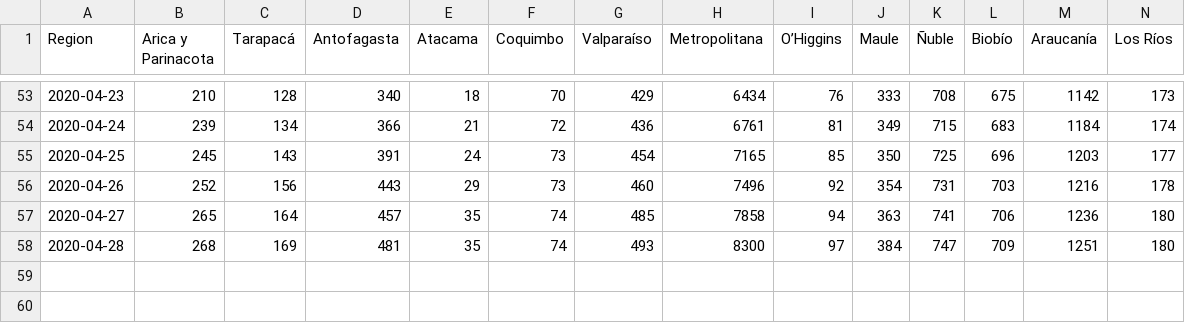
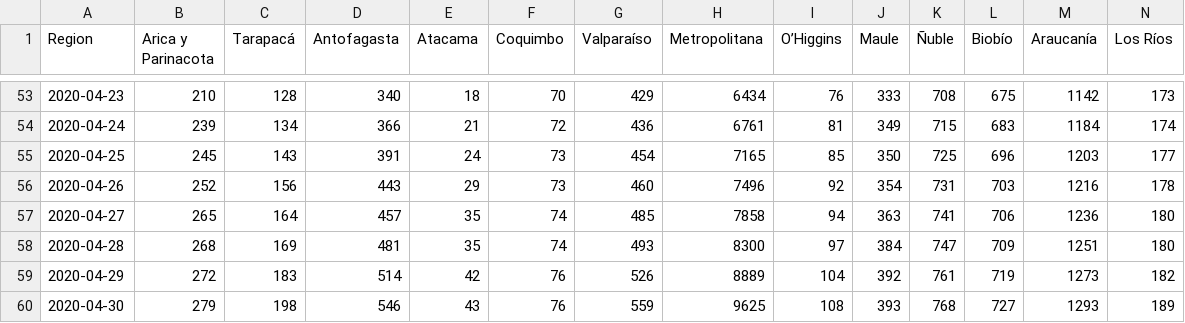
Before and after one commit to jaguridi/Datos-COVID19, a CSV file: output/producto3/CasosTotalesCumulativo_T.csv, drawn as a sheet; only a part is shown, gaps mark what is left out; rows hold the shown columns only; the diff names each change by its address in the sheet, - before the commit and + after, or states it on an @@ line.

Commit message:
Update missing Casos Totales Acumulados

```diff
--- a/output/producto3/CasosTotalesCumulativo_T.csv
+++ b/output/producto3/CasosTotalesCumulativo_T.csv
+row 59: 2020-04-29 | 272 | 183 | 514 | 42 | 76 | 526 | 8889 | 104 | 392 | 761 | 719 | 1273 | 182
+row 60: 2020-04-30 | 279 | 198 | 546 | 43 | 76 | 559 | 9625 | 108 | 393 | 768 | 727 | 1293 | 189
```
